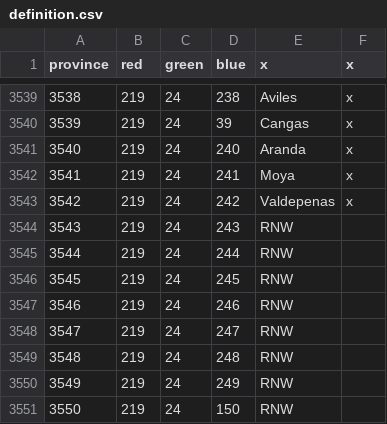
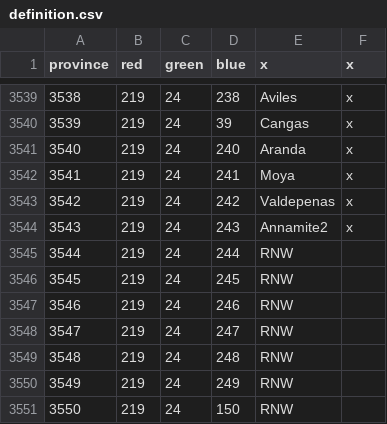
Before and after one commit to AlejandroGiner/Lux-in-Tenebris, a CSV file: map/definition.csv, drawn as a sheet; only a part is shown, gaps mark what is left out.

```diff
--- a/map/definition.csv
+++ b/map/definition.csv
@@ -3543,3 +3543,3 @@ province;red;green;blue;x;x
 3542;219;24;242;Valdepenas;x
-3543;219;24;243;RNW
+3543;219;24;243;Annamite2;x
 3544;219;24;244;RNW
```
Also changed, not shown: 8 other files.
